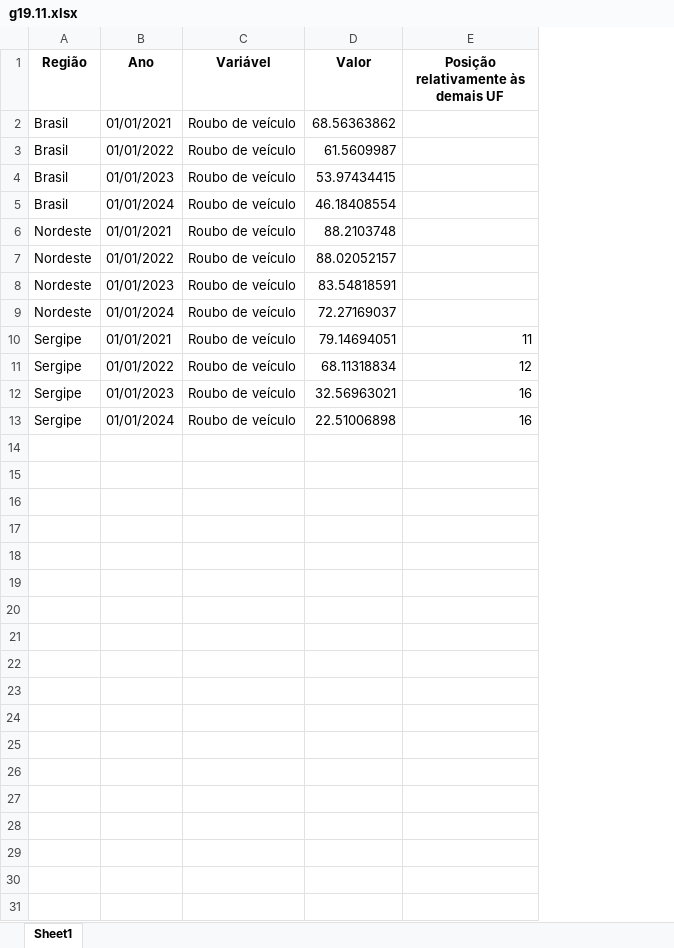
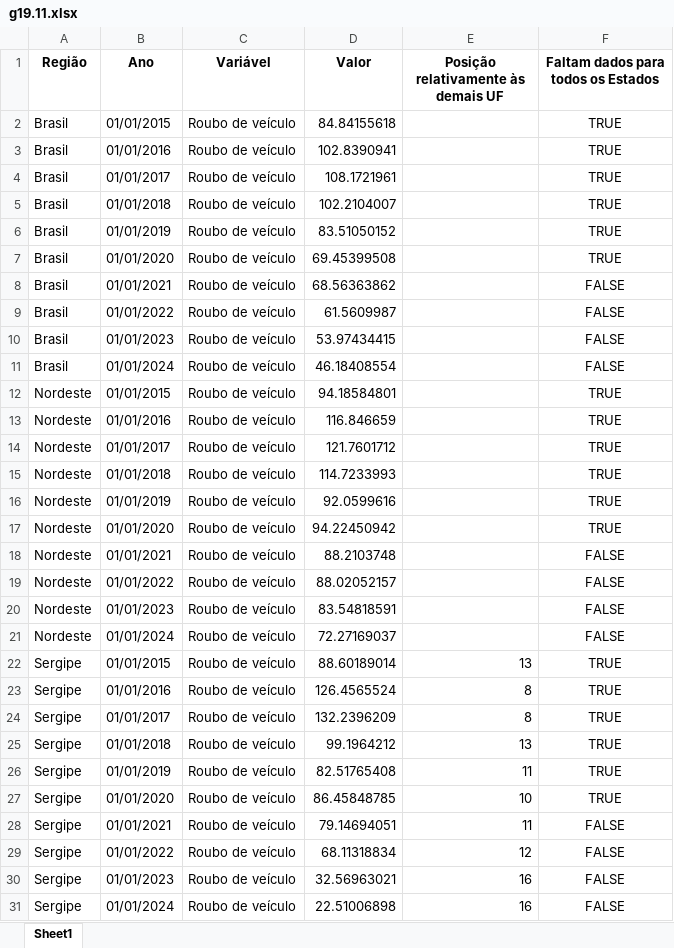
Before and after one commit to anuariosocieconomico/T25, an Excel workbook: Data/g19.11.xlsx, sheet Sheet1, drawn as a sheet; values as stored, in another font and other column widths than the file's, no borders; the diff names each change by its address in the sheet, - before the commit and + after, or states it on an @@ line.

```diff
--- a/Data/g19.11.xlsx (sheet Sheet1)
+++ b/Data/g19.11.xlsx (sheet Sheet1)
+column F, row 1: Faltam dados para todos os Estados; rows 8-11: all FALSE; rows 18-21: all FALSE; rows 28-31: all FALSE
+row 2: Brasil | 01/01/2015 | Roubo de veículo | 84.84155618 |  | TRUE
+row 3: Brasil | 01/01/2016 | Roubo de veículo | 102.8390941 |  | TRUE
+row 4: Brasil | 01/01/2017 | Roubo de veículo | 108.1721961 |  | TRUE
+row 5: Brasil | 01/01/2018 | Roubo de veículo | 102.2104007 |  | TRUE
+row 6: Brasil | 01/01/2019 | Roubo de veículo | 83.51050152 |  | TRUE
+row 7: Brasil | 01/01/2020 | Roubo de veículo | 69.45399508 |  | TRUE
+row 12: Nordeste | 01/01/2015 | Roubo de veículo | 94.18584801 |  | TRUE
+row 13: Nordeste | 01/01/2016 | Roubo de veículo | 116.846659 |  | TRUE
+row 14: Nordeste | 01/01/2017 | Roubo de veículo | 121.7601712 |  | TRUE
+row 15: Nordeste | 01/01/2018 | Roubo de veículo | 114.7233993 |  | TRUE
+row 16: Nordeste | 01/01/2019 | Roubo de veículo | 92.0599616 |  | TRUE
+row 17: Nordeste | 01/01/2020 | Roubo de veículo | 94.22450942 |  | TRUE
+row 22: Sergipe | 01/01/2015 | Roubo de veículo | 88.60189014 | 13 | TRUE
+row 23: Sergipe | 01/01/2016 | Roubo de veículo | 126.4565524 | 8 | TRUE
+row 24: Sergipe | 01/01/2017 | Roubo de veículo | 132.2396209 | 8 | TRUE
+row 25: Sergipe | 01/01/2018 | Roubo de veículo | 99.1964212 | 13 | TRUE
+row 26: Sergipe | 01/01/2019 | Roubo de veículo | 82.51765408 | 11 | TRUE
+row 27: Sergipe | 01/01/2020 | Roubo de veículo | 86.45848785 | 10 | TRUE
```
Also changed, not shown: Data/g19.1.xlsx, Data/g19.10.xlsx, 5 other files.
